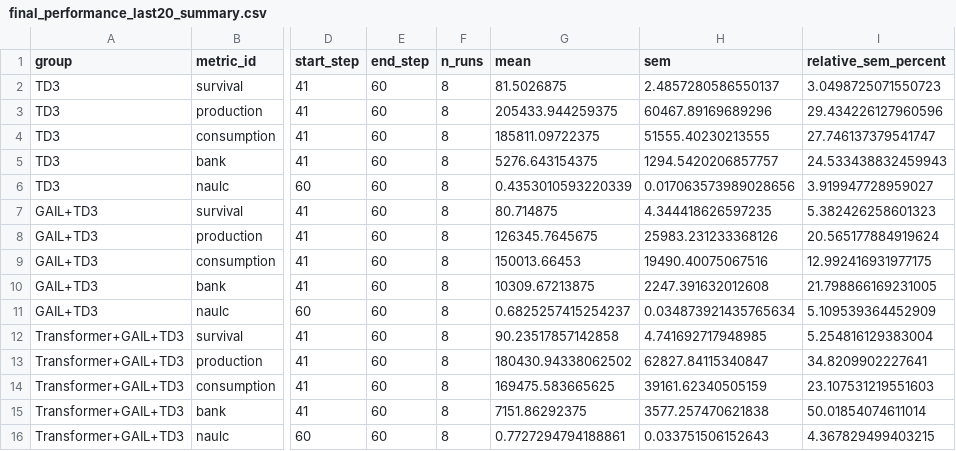
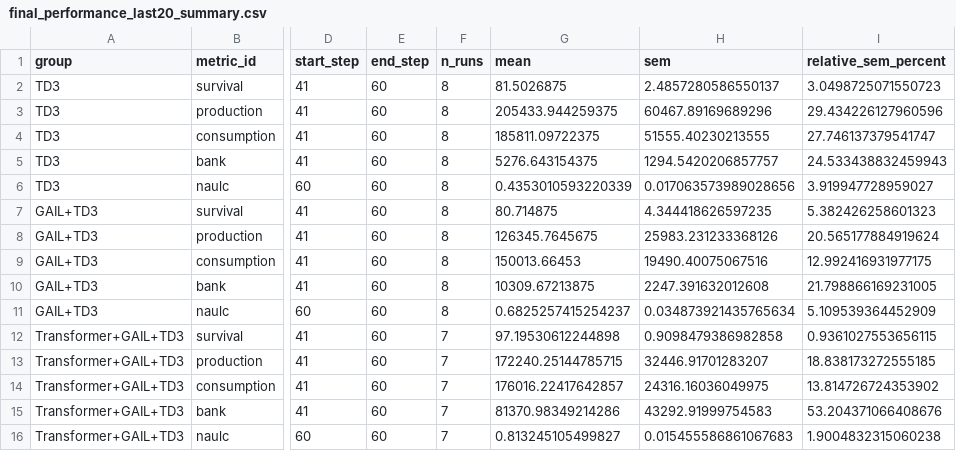
Before and after one commit to YJSPEAKING/economic_system, a CSV file: real_System_remake/analysis_plots/five_metrics_two_comparisons_aulc_sem/final_performance_last20_summary.csv, drawn as a sheet; only a part is shown, gaps mark what is left out; the diff names each change by its address in the sheet, - before the commit and + after, or states it on an @@ line.

```diff
--- a/real_System_remake/analysis_plots/five_metrics_two_comparisons_aulc_sem/final_performance_last20_summary.csv
+++ b/real_System_remake/analysis_plots/five_metrics_two_comparisons_aulc_sem/final_performance_last20_summary.csv
-F12:F16 (n_runs): 8
+F12:F16 (n_runs): 7
-G12 (mean): 90.23517857142858
+G12 (mean): 97.19530612244898
-H12 (sem): 4.741692717948985
+H12 (sem): 0.9098479386982858
-I12 (relative_sem_percent): 5.254816129383004
+I12 (relative_sem_percent): 0.9361027553656115
-G13 (mean): 180430.94338062502
+G13 (mean): 172240.25144785715
-H13 (sem): 62827.84115340847
+H13 (sem): 32446.91701283207
-I13 (relative_sem_percent): 34.8209902227641
+I13 (relative_sem_percent): 18.838173272555185
-G14 (mean): 169475.583665625
+G14 (mean): 176016.22417642857
-H14 (sem): 39161.62340505159
+H14 (sem): 24316.16036049975
-I14 (relative_sem_percent): 23.107531219551603
+I14 (relative_sem_percent): 13.814726724353902
-G15 (mean): 7151.86292375
+G15 (mean): 81370.98349214286
-H15 (sem): 3577.257470621838
+H15 (sem): 43292.91999754583
-I15 (relative_sem_percent): 50.01854074611014
+I15 (relative_sem_percent): 53.204371066408676
-G16 (mean): 0.7727294794188861
+G16 (mean): 0.813245105499827
-H16 (sem): 0.033751506152643
+H16 (sem): 0.015455586861067683
-I16 (relative_sem_percent): 4.367829499403215
+I16 (relative_sem_percent): 1.9004832315060238
```
Also changed, not shown: real_System_remake/analysis_plots/five_metrics_two_comparisons_aulc_sem/five_metrics_aulc_sem_summary.csv, real_System_remake/analysis_plots/five_metrics_two_comparisons_aulc_sem/naulc_by_seed.csv, 34 other files.
